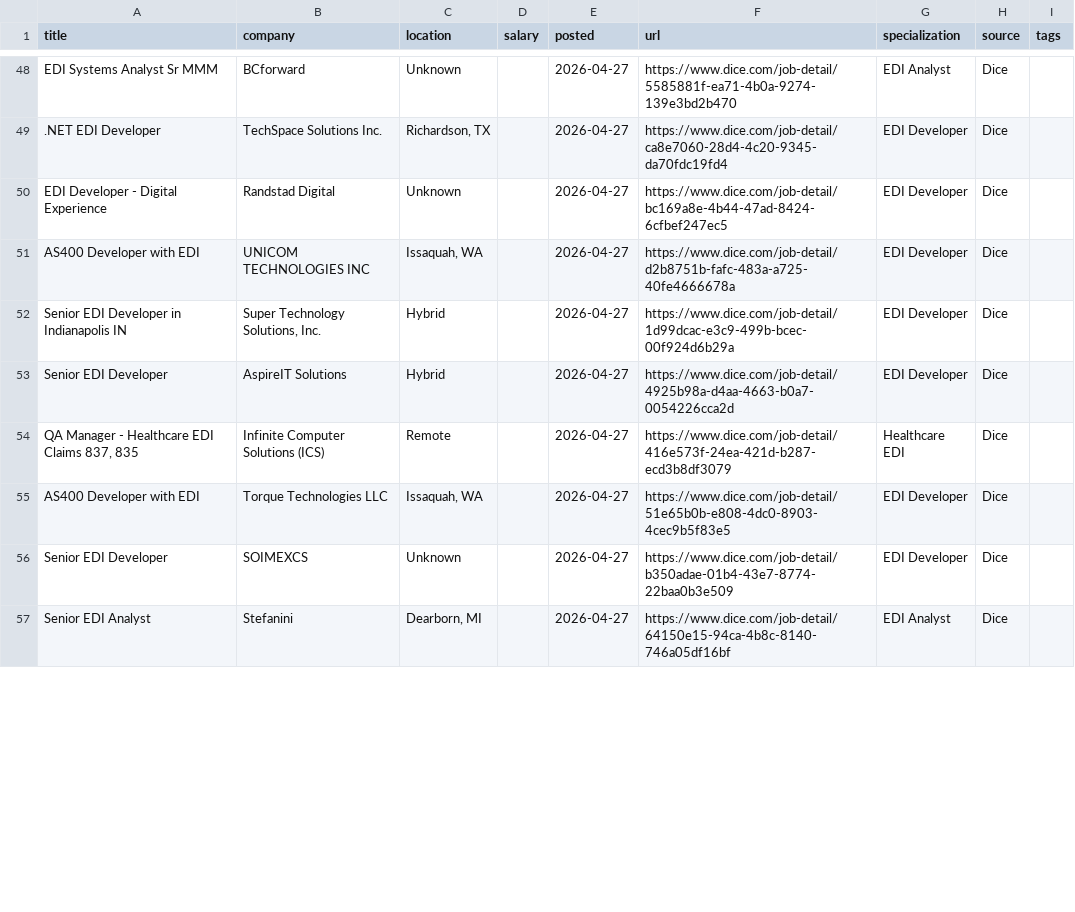
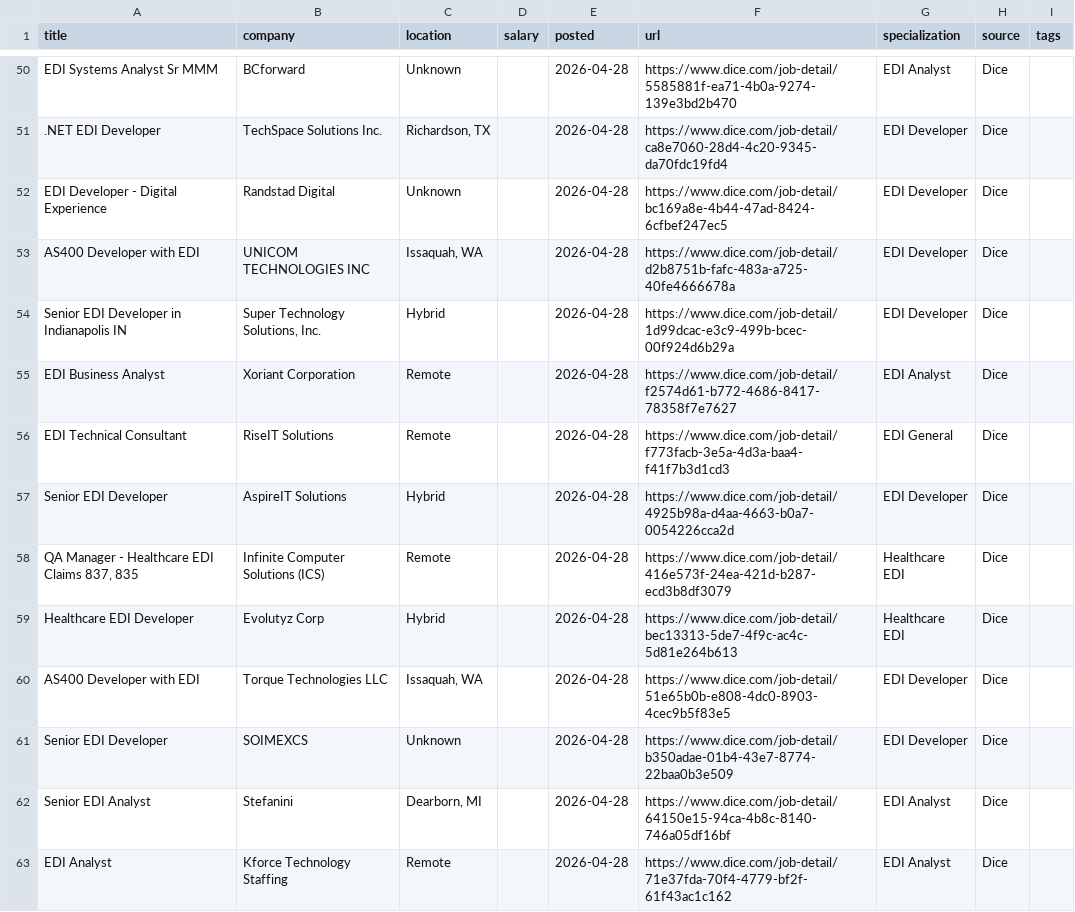
Before and after one commit to remoteediproject-ctrl/remoteedi-jobs, a CSV file: edi_jobs_all.csv, drawn as a sheet; only a part is shown, gaps mark what is left out; addresses are those after the commit; the diff covers the shown part only; the diff names each change by its address in the sheet, - before the commit and + after, or states it on an @@ line.

```diff
--- a/edi_jobs_all.csv
+++ b/edi_jobs_all.csv
-E50:E54 (posted): 2026-04-27
+E50:E54 (posted): 2026-04-28
+row 55: EDI Business Analyst | Xoriant Corporation | Remote |  | 2026-04-28 | https://www.dice.com/job-detail/f2574d61-b772-4686-8417-78358f7e7627 | EDI Analyst | Dice
+row 56: EDI Technical Consultant | RiseIT Solutions | Remote |  | 2026-04-28 | https://www.dice.com/job-detail/f773facb-3e5a-4d3a-baa4-f41f7b3d1cd3 | EDI General | Dice
-E57:E58 (posted): 2026-04-27
+E57:E58 (posted): 2026-04-28
+row 59: Healthcare EDI Developer | Evolutyz Corp | Hybrid |  | 2026-04-28 | https://www.dice.com/job-detail/bec13313-5de7-4f9c-ac4c-5d81e264b613 | Healthcare EDI | Dice
-E60:E62 (posted): 2026-04-27
+E60:E62 (posted): 2026-04-28
+row 63: EDI Analyst | Kforce Technology Staffing | Remote |  | 2026-04-28 | https://www.dice.com/job-detail/71e37fda-70f4-4779-bf2f-61f43ac1c162 | EDI Analyst | Dice
```
Also changed, not shown: 7 added rows, 3 removed rows, 8 moved rows and 33 edited cells elsewhere in this file, 2 other files.
